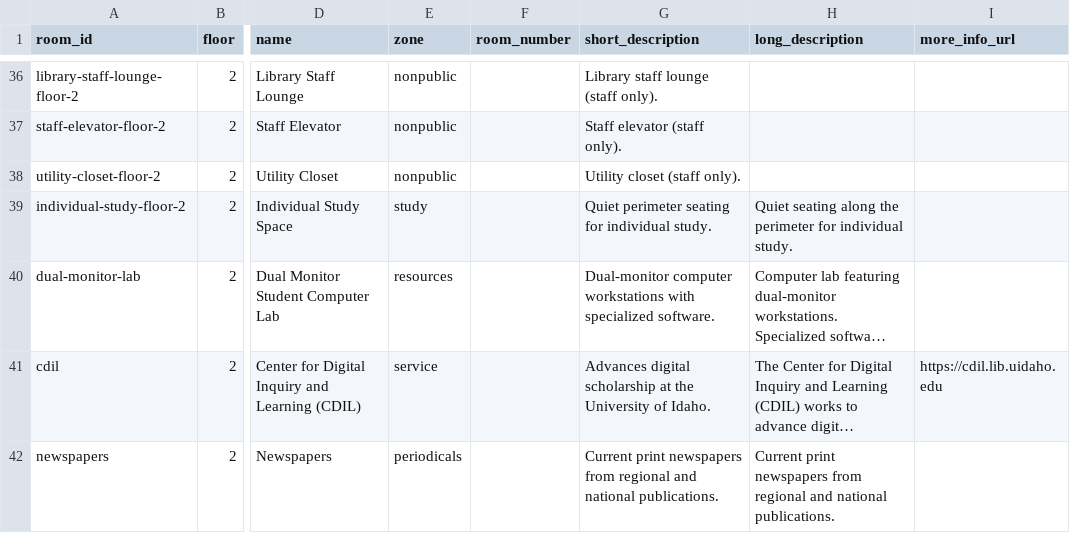
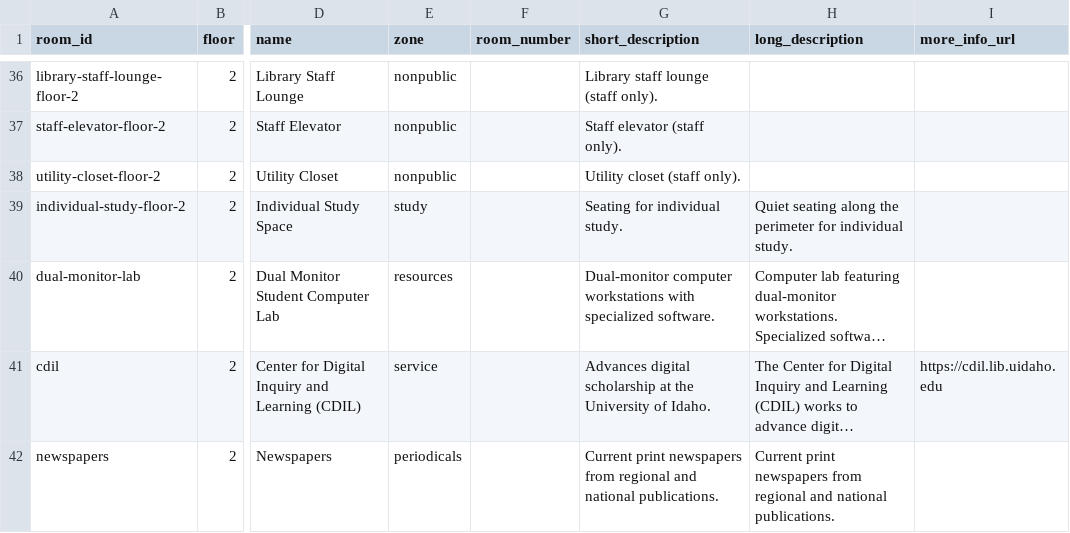
Before and after one commit to uidaholib/mainweb-lib-uidaho, a CSV file: _data/rooms.csv, drawn as a sheet; only a part is shown, gaps mark what is left out; long unchanged cells end in …; the diff covers the shown part only; the diff names each change by its address in the sheet, - before the commit and + after, or states it on an @@ line.

Commit message:
Update rooms.csv
Updates throughout for long and short descriptions

```diff
--- a/_data/rooms.csv
+++ b/_data/rooms.csv
-G39 (short_description): Quiet perimeter seating for individual study.
+G39 (short_description): Seating for individual study.
```
Also changed, not shown: 45 edited cells elsewhere in this file.
